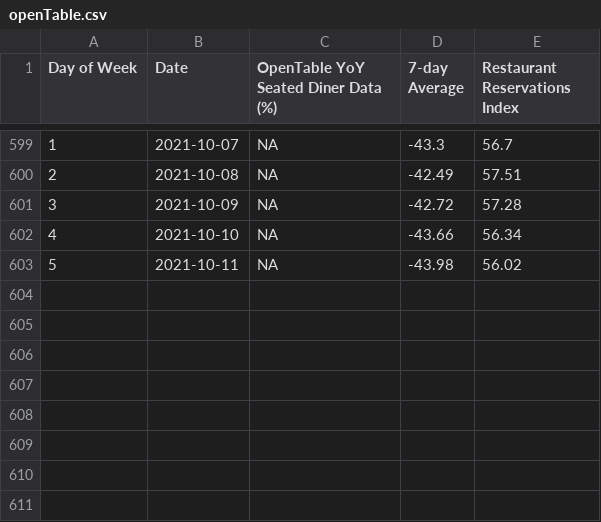
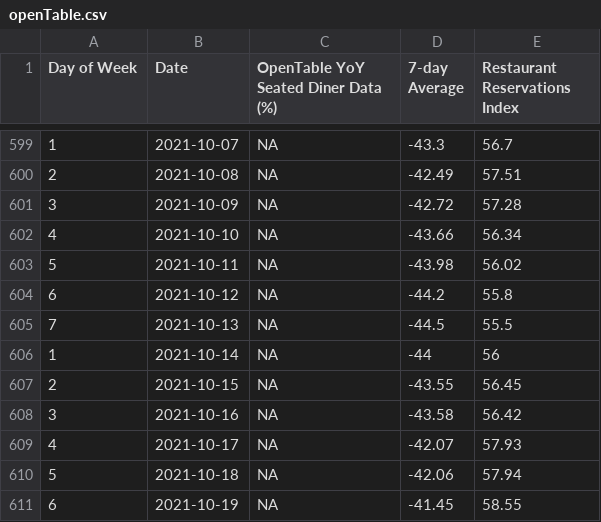
Before and after one commit to anesta95/NY1_Covid_Recovery_Index, a CSV file: dataFiles/openTable.csv, drawn as a sheet; only a part is shown, gaps mark what is left out; the diff names each change by its address in the sheet, - before the commit and + after, or states it on an @@ line.

```diff
--- a/dataFiles/openTable.csv
+++ b/dataFiles/openTable.csv
+row 604: 6 | 2021-10-12 | NA | -44.2 | 55.8
+row 605: 7 | 2021-10-13 | NA | -44.5 | 55.5
+row 606: 1 | 2021-10-14 | NA | -44 | 56
+row 607: 2 | 2021-10-15 | NA | -43.55 | 56.45
+row 608: 3 | 2021-10-16 | NA | -43.58 | 56.42
+row 609: 4 | 2021-10-17 | NA | -42.07 | 57.93
+row 610: 5 | 2021-10-18 | NA | -42.06 | 57.94
+row 611: 6 | 2021-10-19 | NA | -41.45 | 58.55
```
Also changed, not shown: dataFiles/NYCUI.csv, dataFiles/mtaCSV.csv, 5 other files.
